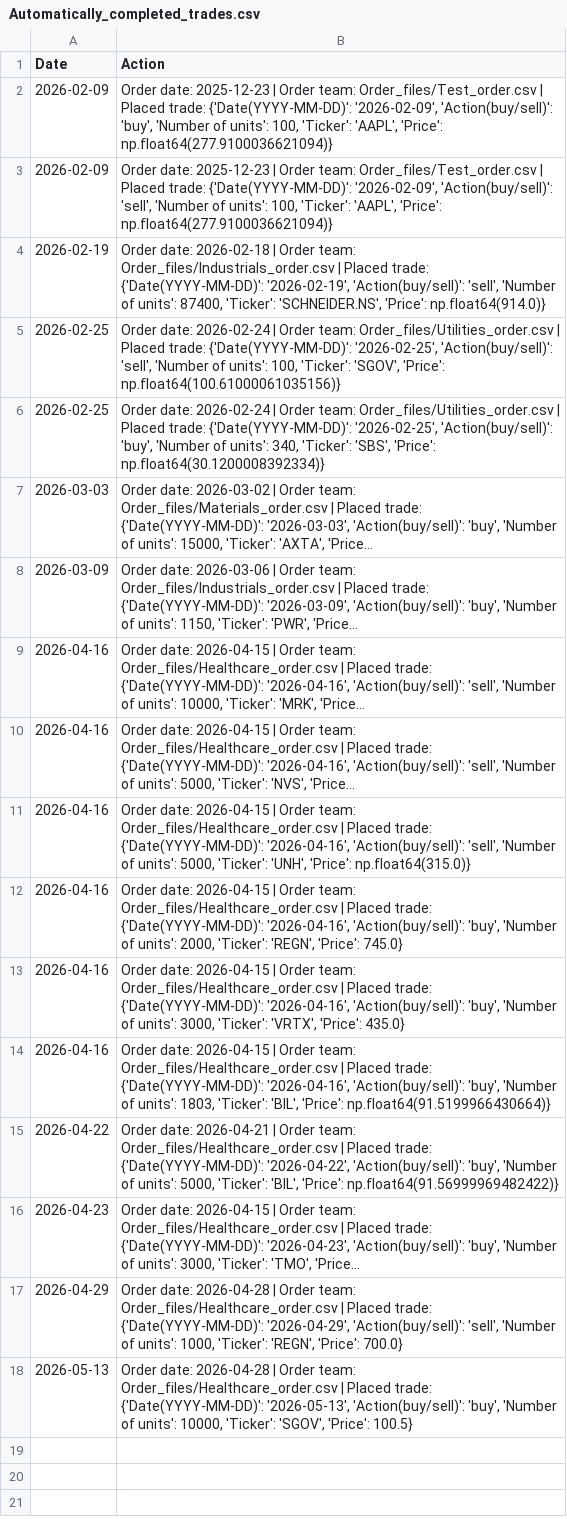
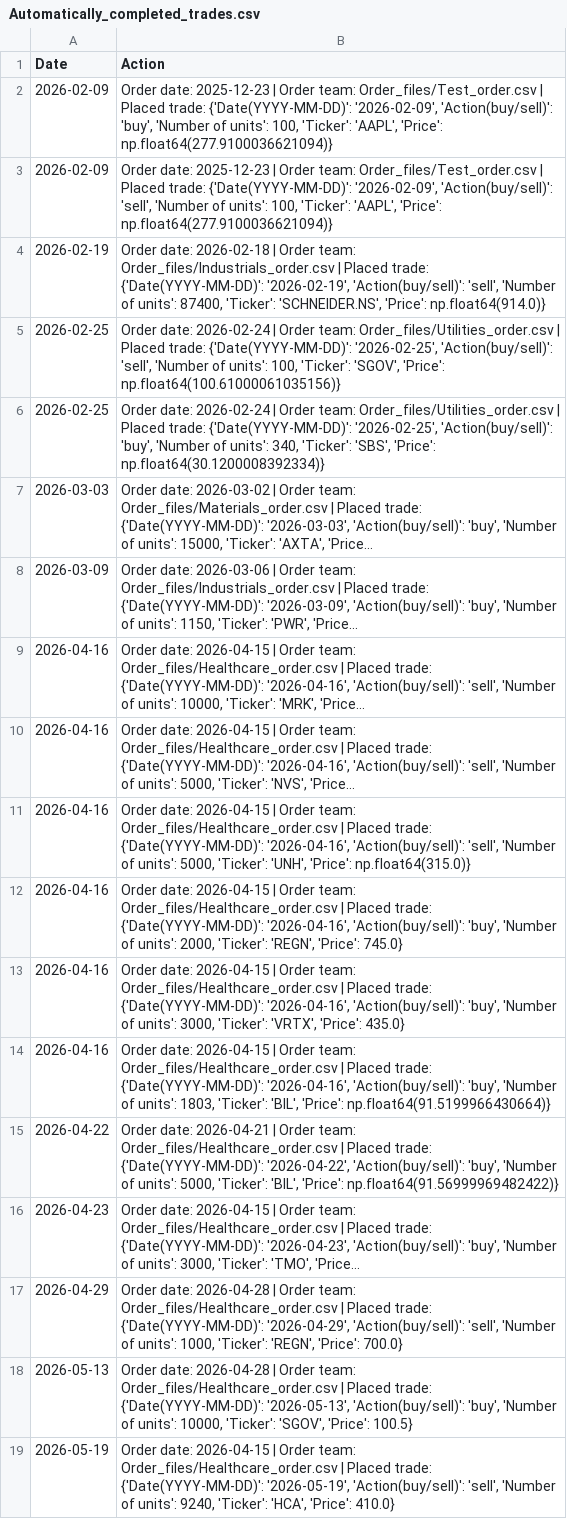
Before and after one commit to clojure-finance/hku-cim-trades, a CSV file: Code/Automatically_completed_trades.csv, drawn as a sheet; long unchanged cells end in ….

Commit message:
Commit from GitHub Actions (Daily Order Conversion)

```diff
--- a/Code/Automatically_completed_trades.csv
+++ b/Code/Automatically_completed_trades.csv
@@ -18 +18,2 @@ Date,Action
 2026-05-13,"Order date: 2026-04-28 | Order team: Order_files/Healthcare_order.csv | Placed trade: {'Date(YYYY-MM-DD)': '2026-05-13', 'Action(buy/sell)': 'buy', 'Number of units': 10000, 'Ticker': 'SGOV', 'Price': 100.5}"
+2026-05-19,"Order date: 2026-04-15 | Order team: Order_files/Healthcare_order.csv | Placed trade: {'Date(YYYY-MM-DD)': '2026-05-19', 'Action(buy/sell)': 'sell', 'Number of units': 9240, 'Ticker': 'HCA', 'Price': 410.0}"
```
Also changed, not shown: Completed_trades/Healthcare_trades.csv, Order_files/Healthcare_order.csv.
